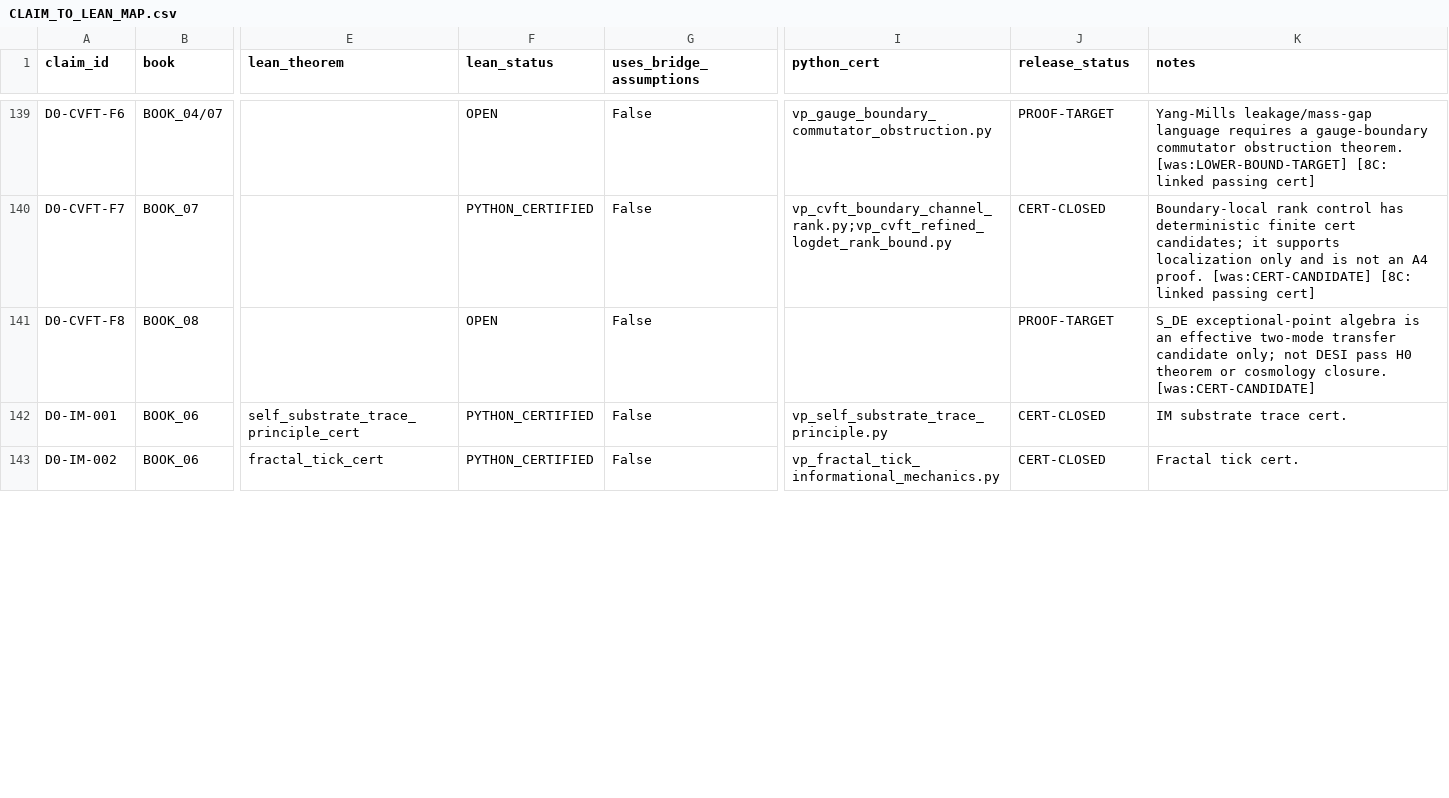
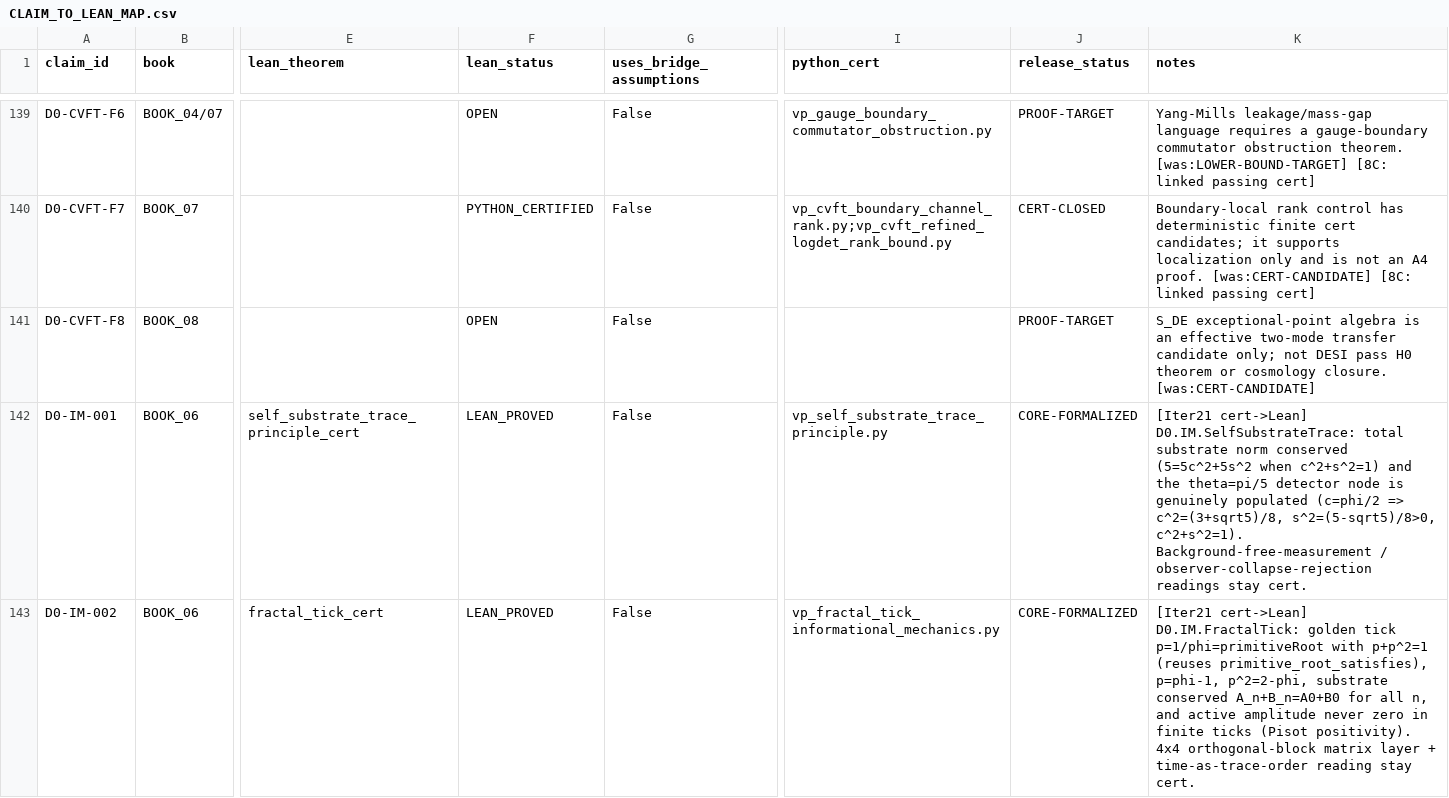
Before and after one commit to gvakhrushev/d0_15, a CSV file: 09_LEAN_FORMALIZATION/docs/CLAIM_TO_LEAN_MAP.csv, drawn as a sheet; only a part is shown, gaps mark what is left out; the diff covers the shown part only; the diff names each change by its address in the sheet, - before the commit and + after, or states it on an @@ line.

```diff
--- a/09_LEAN_FORMALIZATION/docs/CLAIM_TO_LEAN_MAP.csv
+++ b/09_LEAN_FORMALIZATION/docs/CLAIM_TO_LEAN_MAP.csv
-F142:F143 (lean_status): PYTHON_CERTIFIED
+F142:F143 (lean_status): LEAN_PROVED
-J142:J143 (release_status): CERT-CLOSED
+J142:J143 (release_status): CORE-FORMALIZED
-K142 (notes): IM substrate trace cert.
+K142 (notes): [Iter21 cert->Lean] D0.IM.SelfSubstrateTrace: total substrate norm conserved (5=5c^2+5s^2 when c^2+s^2=1) and the theta=pi/5 detector node is genuinely populated (c=phi/2 => c^2=(3+sqrt5)/8, s^2=(5-sqrt5)/8>0, c^2+s^2=1). Background-free-measurement / observer-collapse-rejection readings stay cert.
-K143 (notes): Fractal tick cert.
+K143 (notes): [Iter21 cert->Lean] D0.IM.FractalTick: golden tick p=1/phi=primitiveRoot with p+p^2=1 (reuses primitive_root_satisfies), p=phi-1, p^2=2-phi, substrate conserved A_n+B_n=A0+B0 for all n, and active amplitude never zero in finite ticks (Pisot positivity). 4x4 orthogonal-block matrix layer + time-as-trace-order reading stay cert.
```
Also changed, not shown: 9 edited cells elsewhere in this file, 10 other files.
